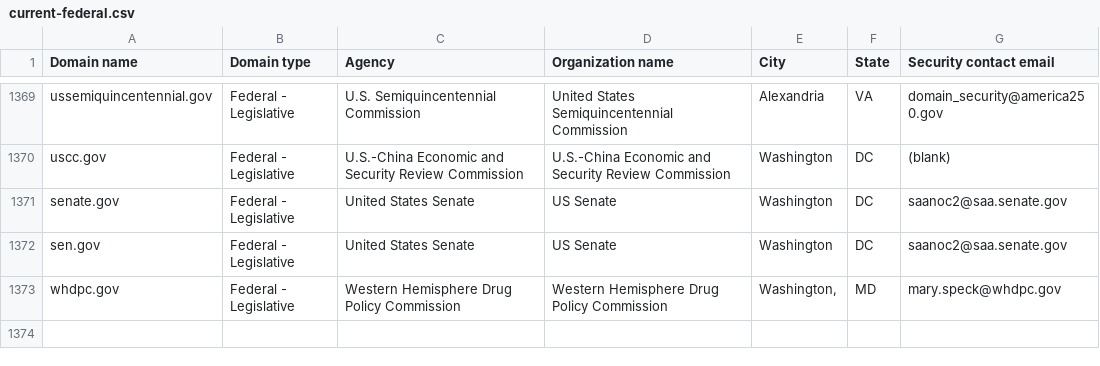
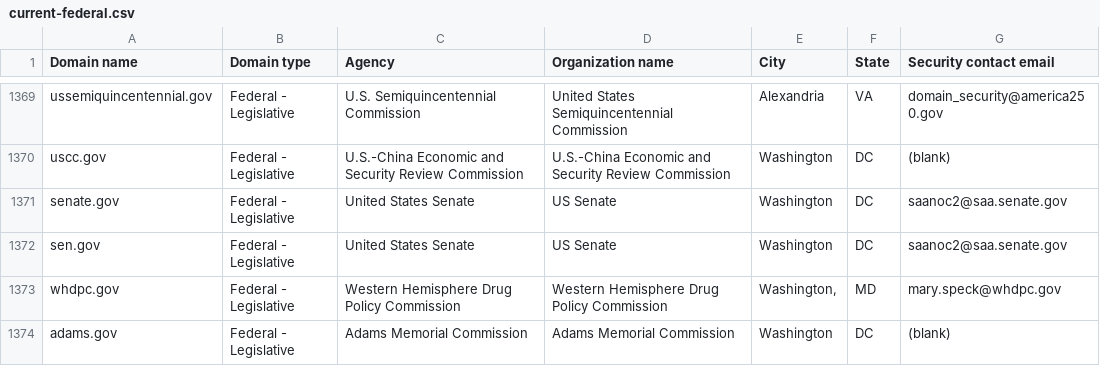
Before and after one commit to LadyPhoeynix/dotgov-data, a CSV file: current-federal.csv, drawn as a sheet; only a part is shown, gaps mark what is left out.

Commit message:
Flat: latest data (2024-11-19T06:34:36.587Z) {   "date": "2024-11-19T06:34:36.587Z",   "files": [     {       "name": "current-federal.csv",       "deltaBytes": 107,       "source": "https://manage.get.gov/api/v1/get-report/current-federal"     },     {       "name": "current-full.csv",       "deltaBytes": 678,       "source": "https://manage.get.gov/api/v1/get-report/current-full"     }   ] }

```diff
--- a/current-federal.csv
+++ b/current-federal.csv
@@ -1373 +1373,2 @@ sen.gov,Federal - Legislative,United States Senate,US Senate,Washington,DC,saano
 whdpc.gov,Federal - Legislative,Western Hemisphere Drug Policy Commission,Western Hemisphere Drug Policy Commission,"Washington,",MD,mary.speck@whdpc.gov
+adams.gov,Federal - Legislative,Adams Memorial Commission,Adams Memorial Commission,Washington,DC,(blank)
```
Also changed, not shown: 1 other file.
